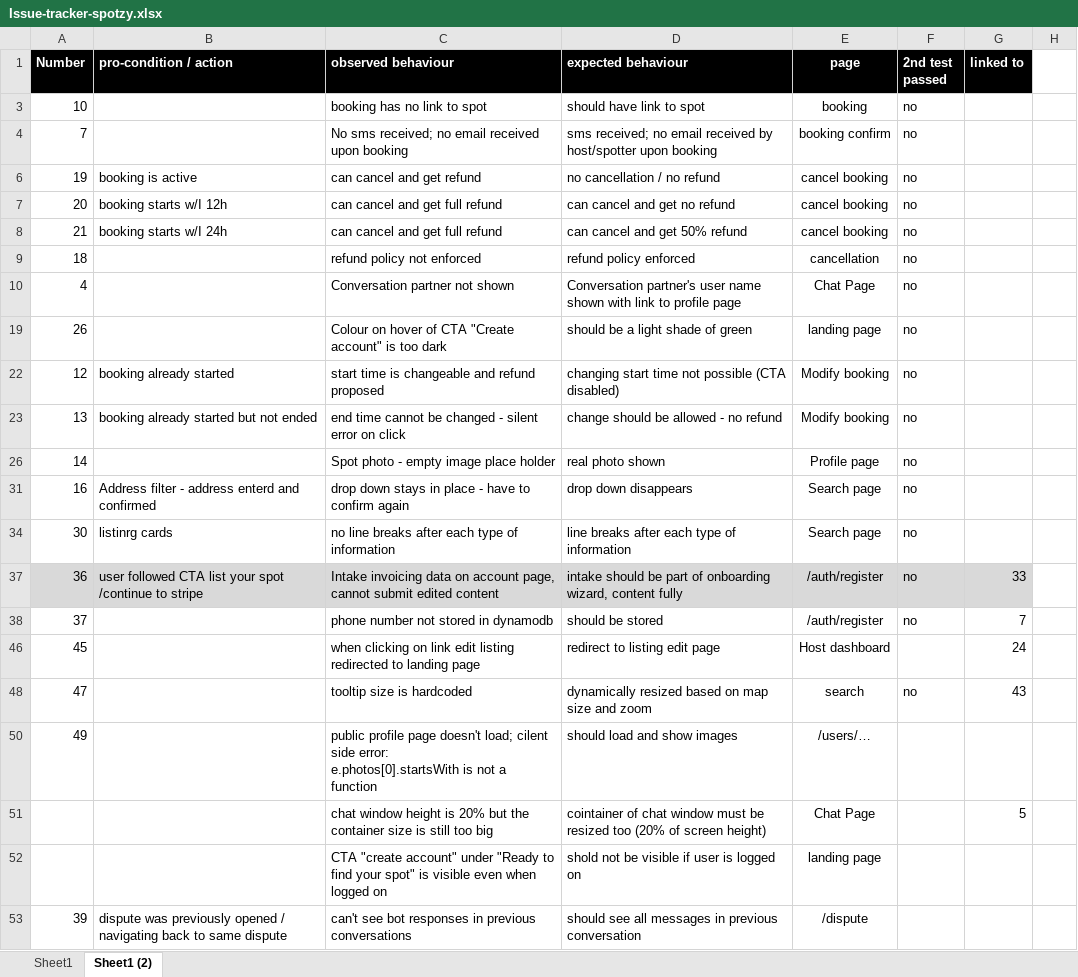
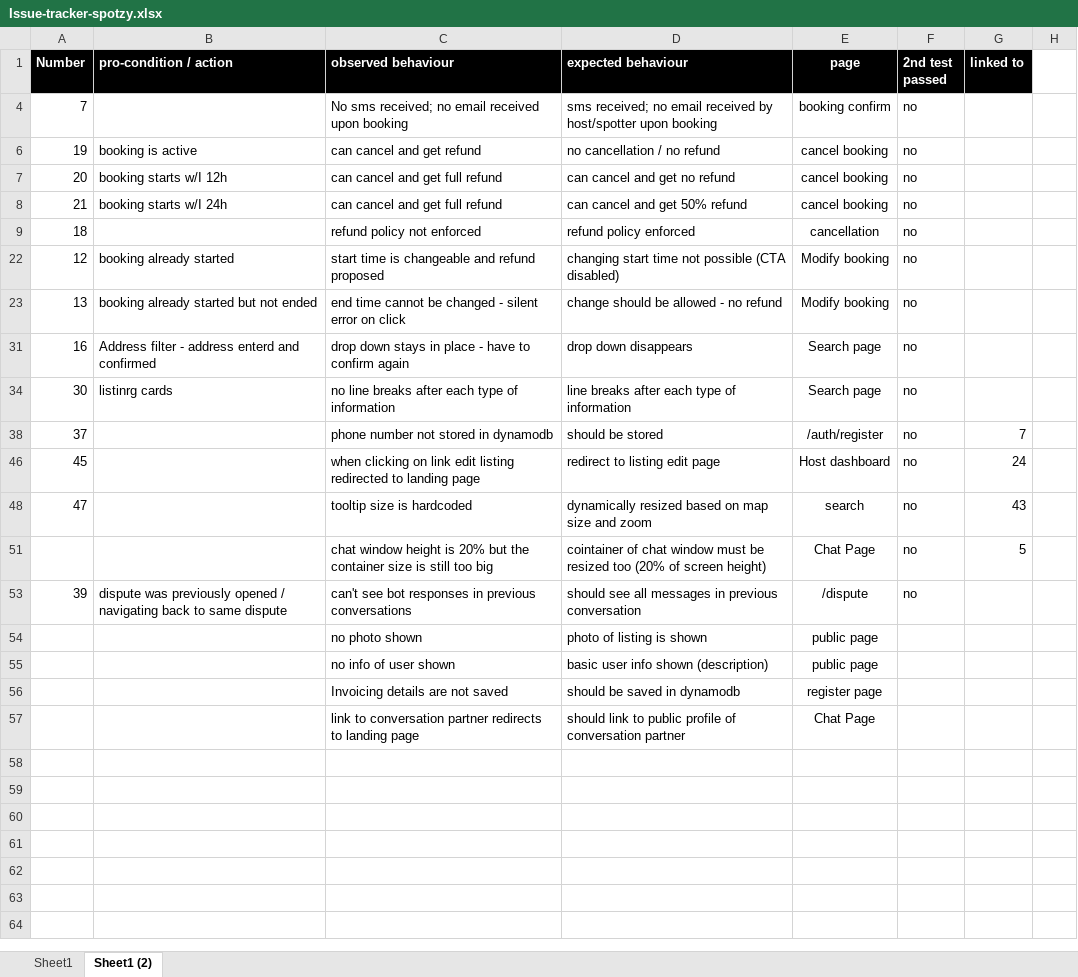
Before and after one commit to orfeoPreto/spotzy, an Excel workbook: documentation/Issue-tracker-spotzy.xlsx, sheet Sheet1 (2), drawn as a sheet; values as stored, in another font and other column widths than the file's, no borders; removed rows and columns are numbered as before the commit, all else as after; ↵ is a line break in a cell; the diff names each change by its address in the sheet, - before the commit and + after, or states it on an @@ line.

```diff
--- a/documentation/Issue-tracker-spotzy.xlsx (sheet Sheet1 (2))
+++ b/documentation/Issue-tracker-spotzy.xlsx (sheet Sheet1 (2))
-row 3: 10 |  | booking has no link to spot | should have link to spot | booking | no
-row 10: 4 |  | Conversation partner not shown | Conversation partner's user name shown with link to profile page | Chat Page | no
-row 19: 26 |  | Colour on hover of CTA "Create account" is too dark | should be a light shade of green | landing page | no
-row 26: 14 |  | Spot photo - empty image place holder | real photo shown | Profile page | no
-row 37: 36 | user followed CTA list your spot /continue to stripe | Intake invoicing data on account page, cannot submit edited content | intake should be part of onboarding wizard, content fully | /auth/register | no | 33
-F46 (2nd test passed): (empty)
+F46 (2nd test passed): no
-row 50: 49 |  | public profile page doesn't load; cilent side error: ↵ e.photos[0].startsWith is not a function | should load and show images | /users/…
-F51 (2nd test passed): (empty)
+F51 (2nd test passed): no
-row 52:  |  | CTA "create account" under "Ready to find your spot" is visible even when logged on | shold not be visible if user is logged on | landing page
-F53 (2nd test passed): (empty)
+F53 (2nd test passed): no
+row 54:  |  | no photo shown | photo of listing is shown | public page
+row 55:  |  | no info of user shown | basic user info shown (description) | public page
+row 56:  |  | Invoicing details are not saved | should be saved in dynamodb | register page
+row 57:  |  | link to conversation partner redirects to landing page | should link to public profile of conversation partner | Chat Page
```
Also changed, not shown: hidden cells, 3 other files.
